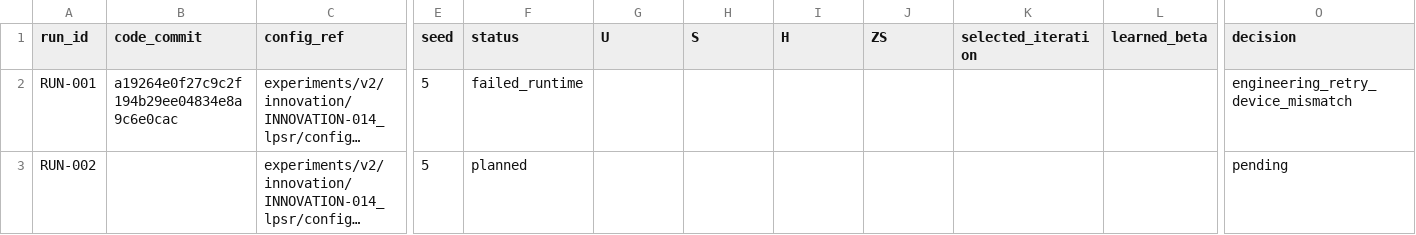
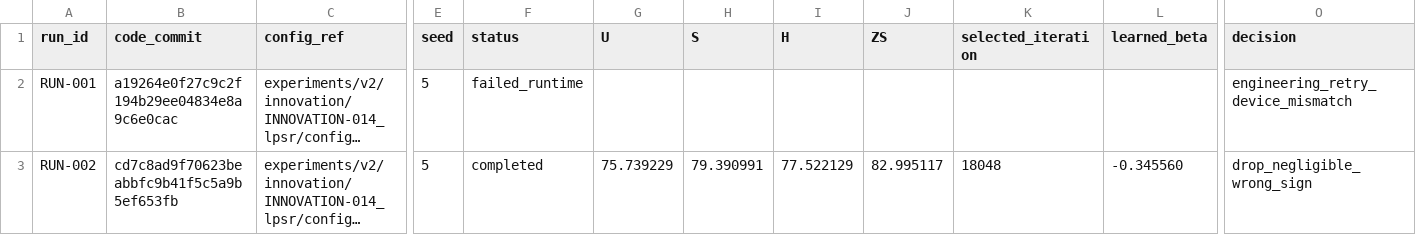
Before and after one commit to GetlotMoney/gzsl-paper, a CSV file: experiments/v2/innovation/INNOVATION-014_lpsr/PARAMETER_MATRIX.csv, drawn as a sheet; only a part is shown, gaps mark what is left out; long unchanged cells end in …; the diff names each change by its address in the sheet, - before the commit and + after, or states it on an @@ line.

Commit message:
experiment: reject class-agnostic LPSR

```diff
--- a/experiments/v2/innovation/INNOVATION-014_lpsr/PARAMETER_MATRIX.csv
+++ b/experiments/v2/innovation/INNOVATION-014_lpsr/PARAMETER_MATRIX.csv
-B3 (code_commit): (empty)
+B3 (code_commit): cd7c8ad9f70623beabbfc9b41f5c5a9b5ef653fb
-F3 (status): planned
+F3 (status): completed
-G3 (U): (empty)
+G3 (U): 75.739229
-H3 (S): (empty)
+H3 (S): 79.390991
-I3 (H): (empty)
+I3 (H): 77.522129
-J3 (ZS): (empty)
+J3 (ZS): 82.995117
-K3 (selected_iteration): (empty)
+K3 (selected_iteration): 18048
-L3 (learned_beta): (empty)
+L3 (learned_beta): -0.345560
-O3 (decision): pending
+O3 (decision): drop_negligible_wrong_sign
```
Also changed, not shown: 7 other files.
